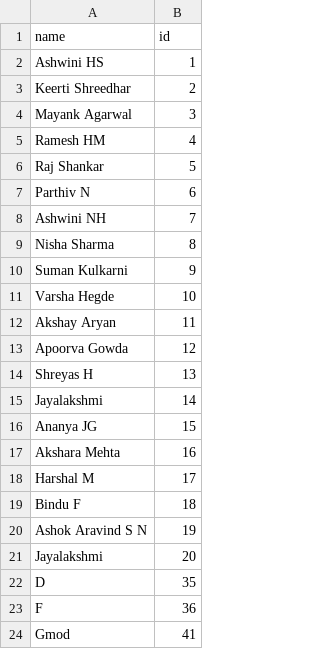
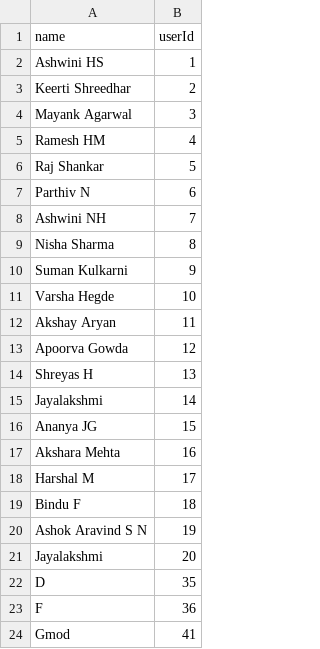
Before and after one commit to Ash228/File-structures-secondary-indexing, a CSV file: data/usecondary.csv, drawn as a sheet.

```diff
--- a/data/usecondary.csv
+++ b/data/usecondary.csv
@@ -1,2 +1,2 @@
-name,id
+name,userId
 Ashwini HS,1
```
Also changed, not shown: data/movies.csv, data/movsecondary.csv, 11 other files.
